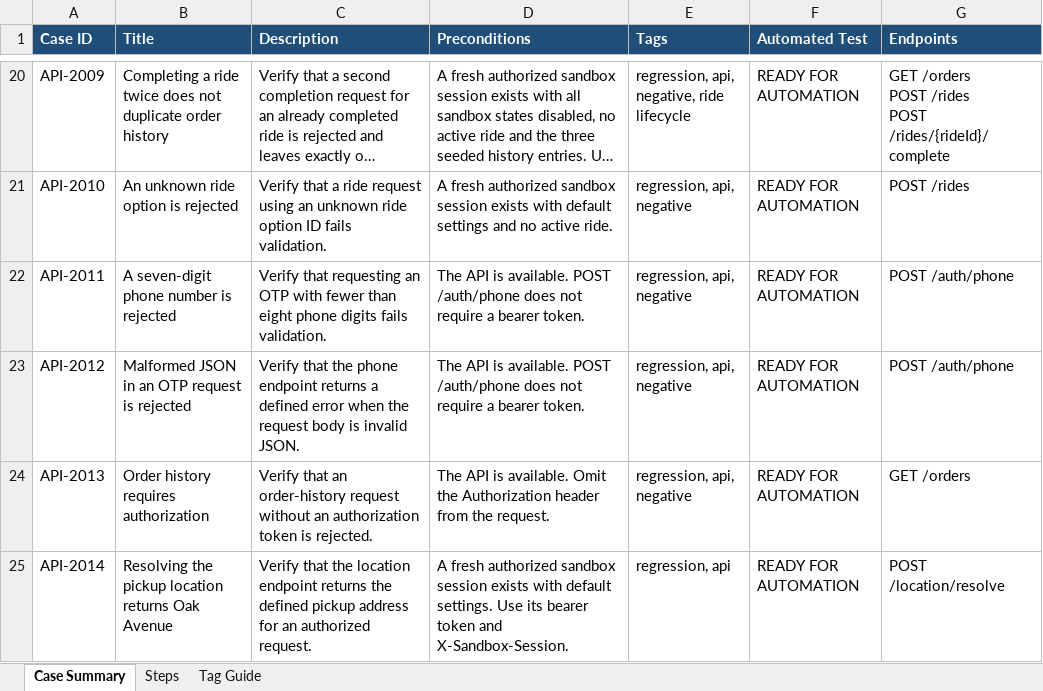
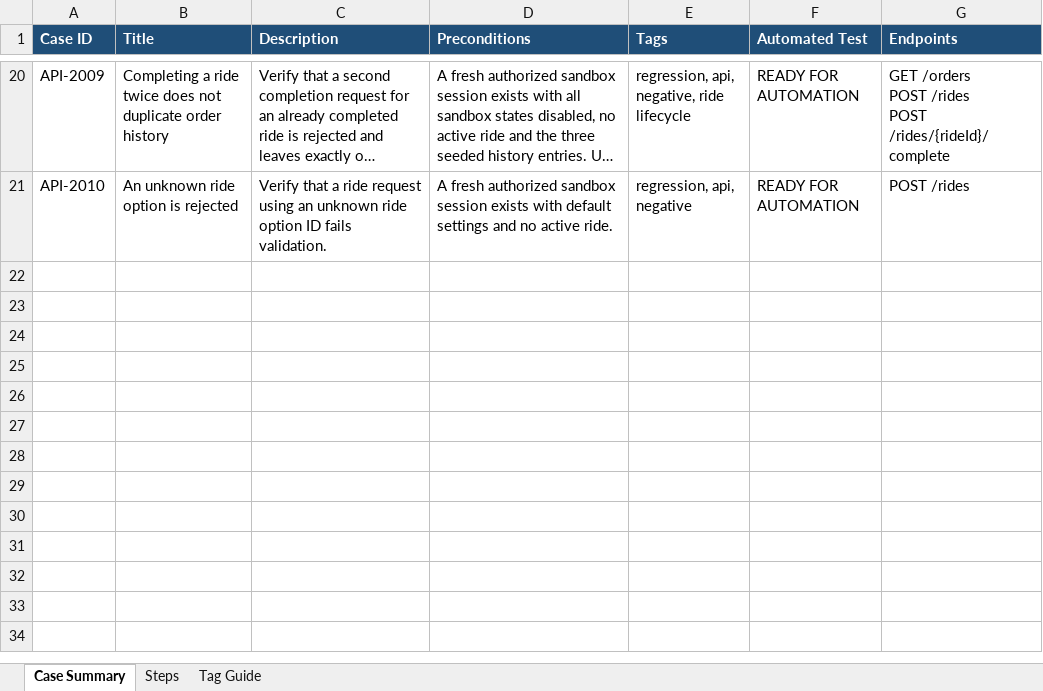
Before and after one commit to nebius-academy-templates/qa-template-week-4-workflow, an Excel workbook: repository-files/test-cases/test-cases.xlsx, sheet Case Summary, drawn as a sheet; only a part is shown, gaps mark what is left out; long unchanged cells end in …; values as stored, in another font and other column widths than the file's, no borders; conditional formats and table styles not drawn; the diff names each change by its address in the sheet, - before the commit and + after, or states it on an @@ line.

Commit message:
Keep only the two API cases needed for assignments

```diff
--- a/repository-files/test-cases/test-cases.xlsx (sheet Case Summary)
+++ b/repository-files/test-cases/test-cases.xlsx (sheet Case Summary)
-row 22: API-2011 | A seven-digit phone number is rejected | Verify that requesting an OTP with fewer than eight phone digits fails validation. | The API is available. POST /auth/phone does not require a bearer token. | regression, api, negative | READY FOR AUTOMATION | POST /auth/phone
-row 23: API-2012 | Malformed JSON in an OTP request is rejected | Verify that the phone endpoint returns a defined error when the request body is invalid JSON. | The API is available. POST /auth/phone does not require a bearer token. | regression, api, negative | READY FOR AUTOMATION | POST /auth/phone
-row 24: API-2013 | Order history requires authorization | Verify that an order-history request without an authorization token is rejected. | The API is available. Omit the Authorization header from the request. | regression, api, negative | READY FOR AUTOMATION | GET /orders
-row 25: API-2014 | Resolving the pickup location returns Oak Avenue | Verify that the location endpoint returns the defined pickup address for an authorized request. | A fresh authorized sandbox session exists with default settings. Use its bearer token and X-Sandbox-Session. | regression, api | READY FOR AUTOMATION | POST /location/resolve
```
Also changed, not shown: sheet Steps, 1 other file.
